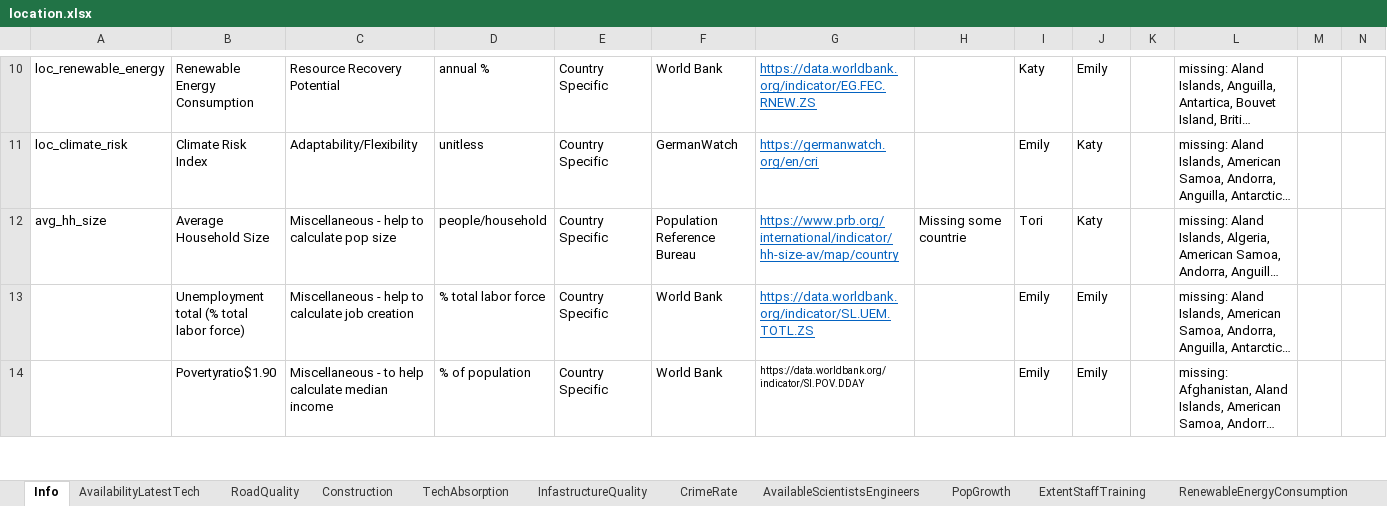
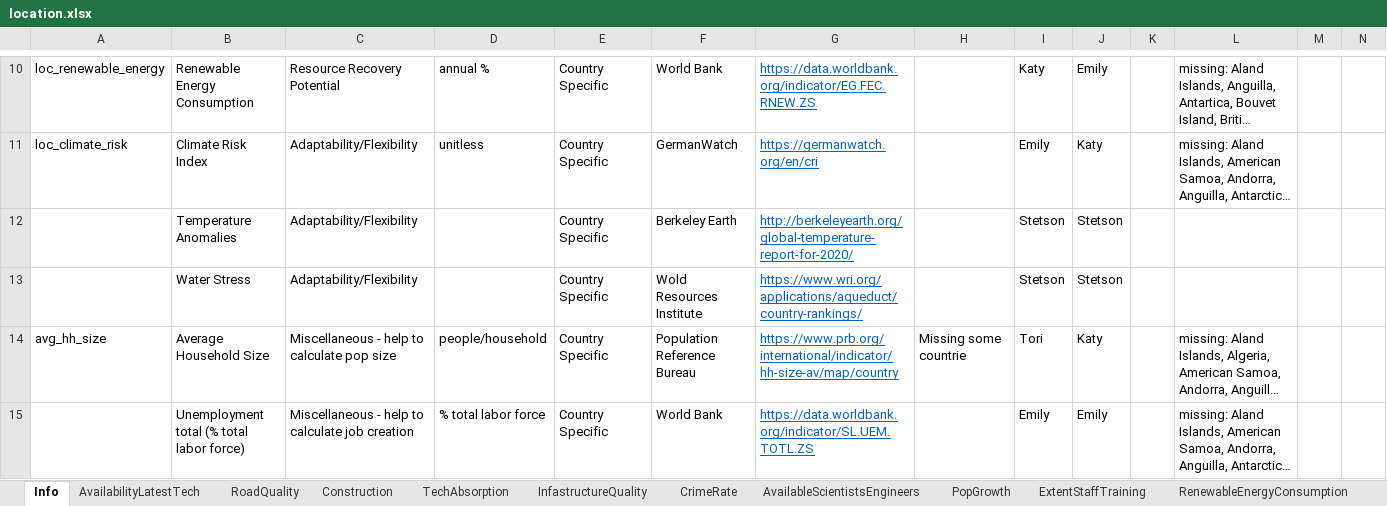
Before and after one commit to QSD-Group/DMsan, an Excel workbook: location.xlsx, sheet Info, drawn as a sheet; only a part is shown, gaps mark what is left out; the shorter side is filled out with more unchanged rows; long unchanged cells end in …; values as stored, in another font and other column widths than the file's, no borders; rows hold the shown columns only; the diff names each change by its address in the sheet, - before the commit and + after, or states it on an @@ line.

Commit message:
added temperature anomalies and water stress

```diff
--- a/location.xlsx (sheet Info)
+++ b/location.xlsx (sheet Info)
+row 12:  | Temperature Anomalies | Adaptability/Flexibility |  | Country Specific | Berkeley Earth | http://berkeleyearth.org/global-temperature-report-for-2020/ |  | Stetson | Stetson
+row 13:  | Water Stress | Adaptability/Flexibility |  | Country Specific | Wold Resources Institute | https://www.wri.org/applications/aqueduct/country-rankings/ |  | Stetson | Stetson
```
Also changed, not shown: sheet ClimateRiskIndex, sheet Construction, sheet PovertyRatioNational, sheet Povertyratio$1.90, sheet UnemploymentTotal, sheet Sanitation, other sheet tabs, 2 other files.
